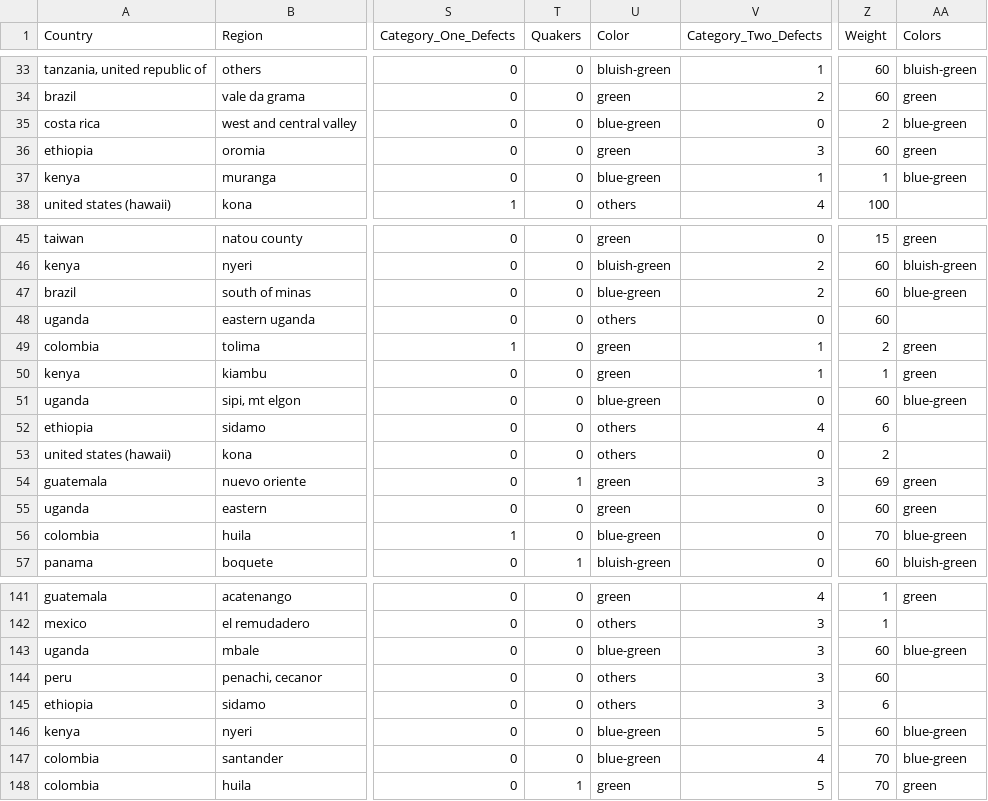
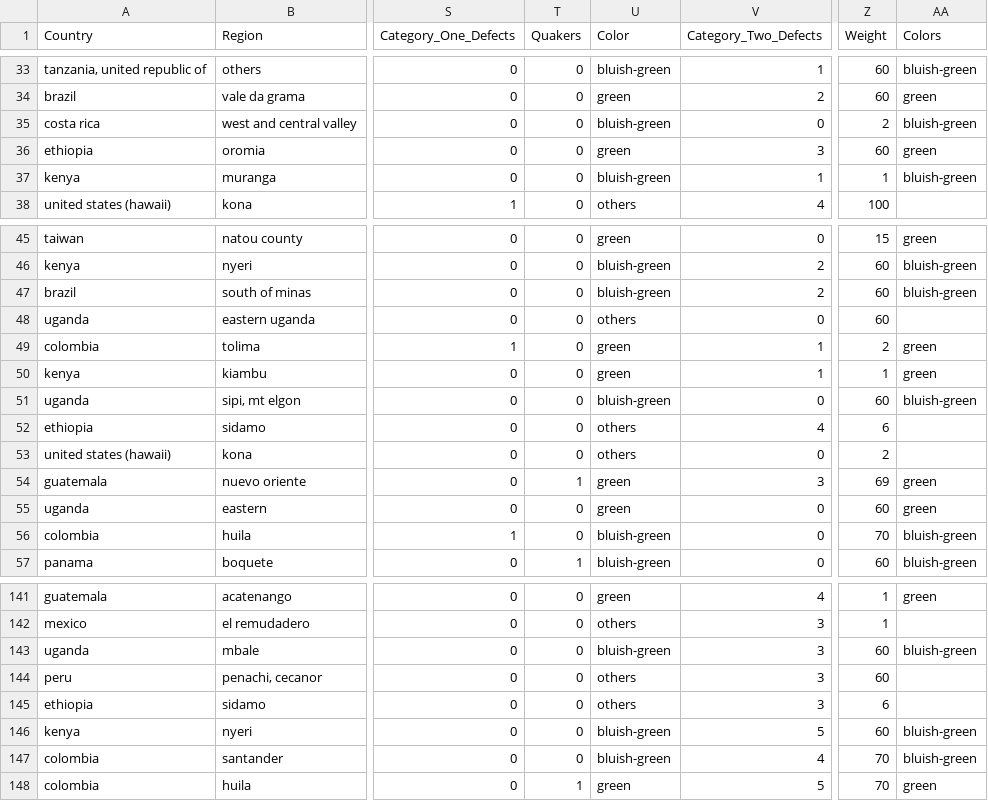
Before and after one commit to khushboo6214/infoviz, a CSV file: coffee1.csv, drawn as a sheet; only a part is shown, gaps mark what is left out; the diff covers the shown part only; the diff names each change by its address in the sheet, - before the commit and + after, or states it on an @@ line.

```diff
--- a/coffee1.csv
+++ b/coffee1.csv
-U35 (Color): blue-green
+U35 (Color): bluish-green
-AA35 (Colors): blue-green
+AA35 (Colors): bluish-green
-U37 (Color): blue-green
+U37 (Color): bluish-green
-AA37 (Colors): blue-green
+AA37 (Colors): bluish-green
-U47 (Color): blue-green
+U47 (Color): bluish-green
-AA47 (Colors): blue-green
+AA47 (Colors): bluish-green
-U51 (Color): blue-green
+U51 (Color): bluish-green
-AA51 (Colors): blue-green
+AA51 (Colors): bluish-green
-U56 (Color): blue-green
+U56 (Color): bluish-green
-AA56 (Colors): blue-green
+AA56 (Colors): bluish-green
-U143 (Color): blue-green
+U143 (Color): bluish-green
-AA143 (Colors): blue-green
+AA143 (Colors): bluish-green
-U146:U147 (Color): blue-green
+U146:U147 (Color): bluish-green
-AA146:AA147 (Colors): blue-green
+AA146:AA147 (Colors): bluish-green
```
Also changed, not shown: 148 edited cells elsewhere in this file.
